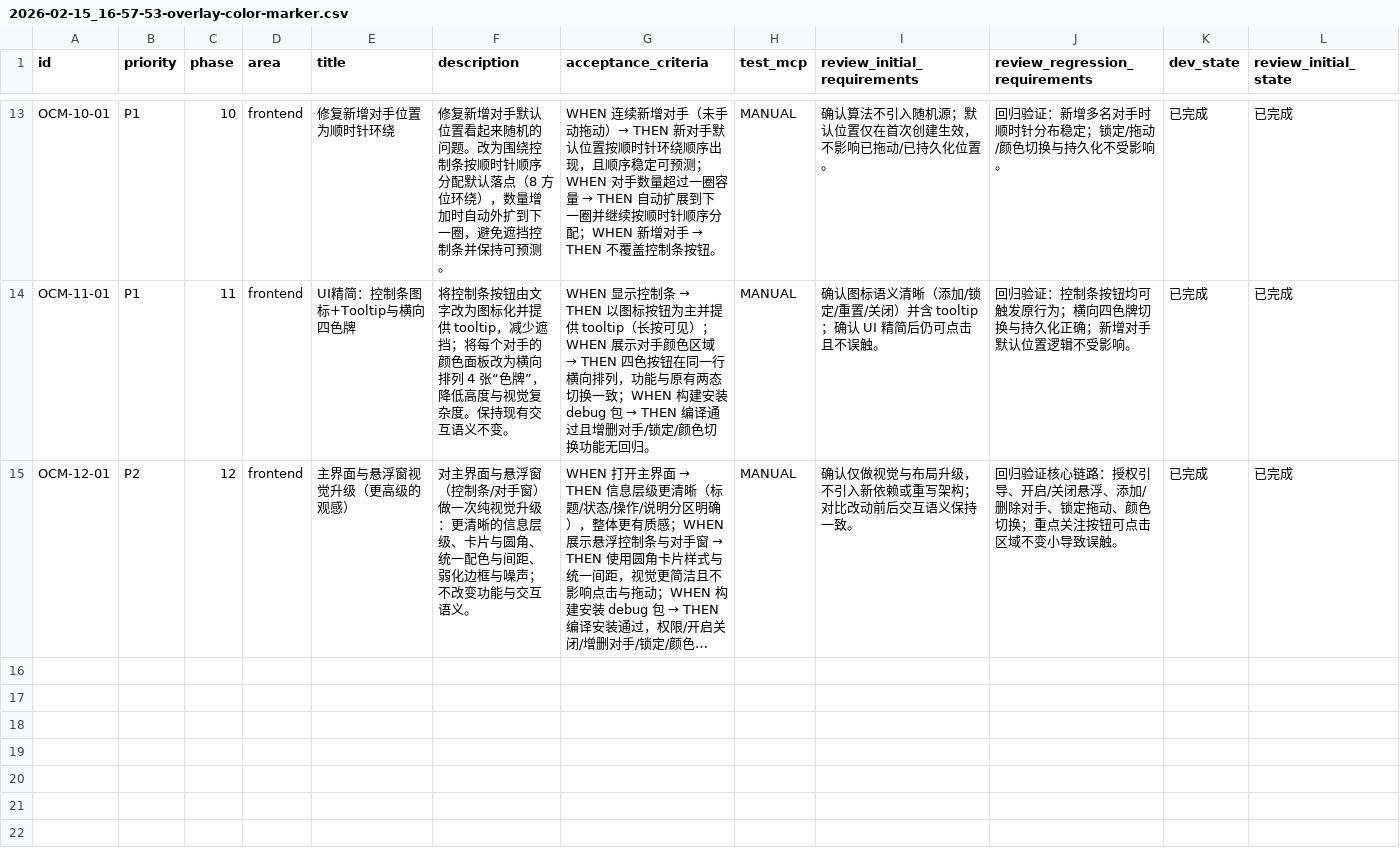
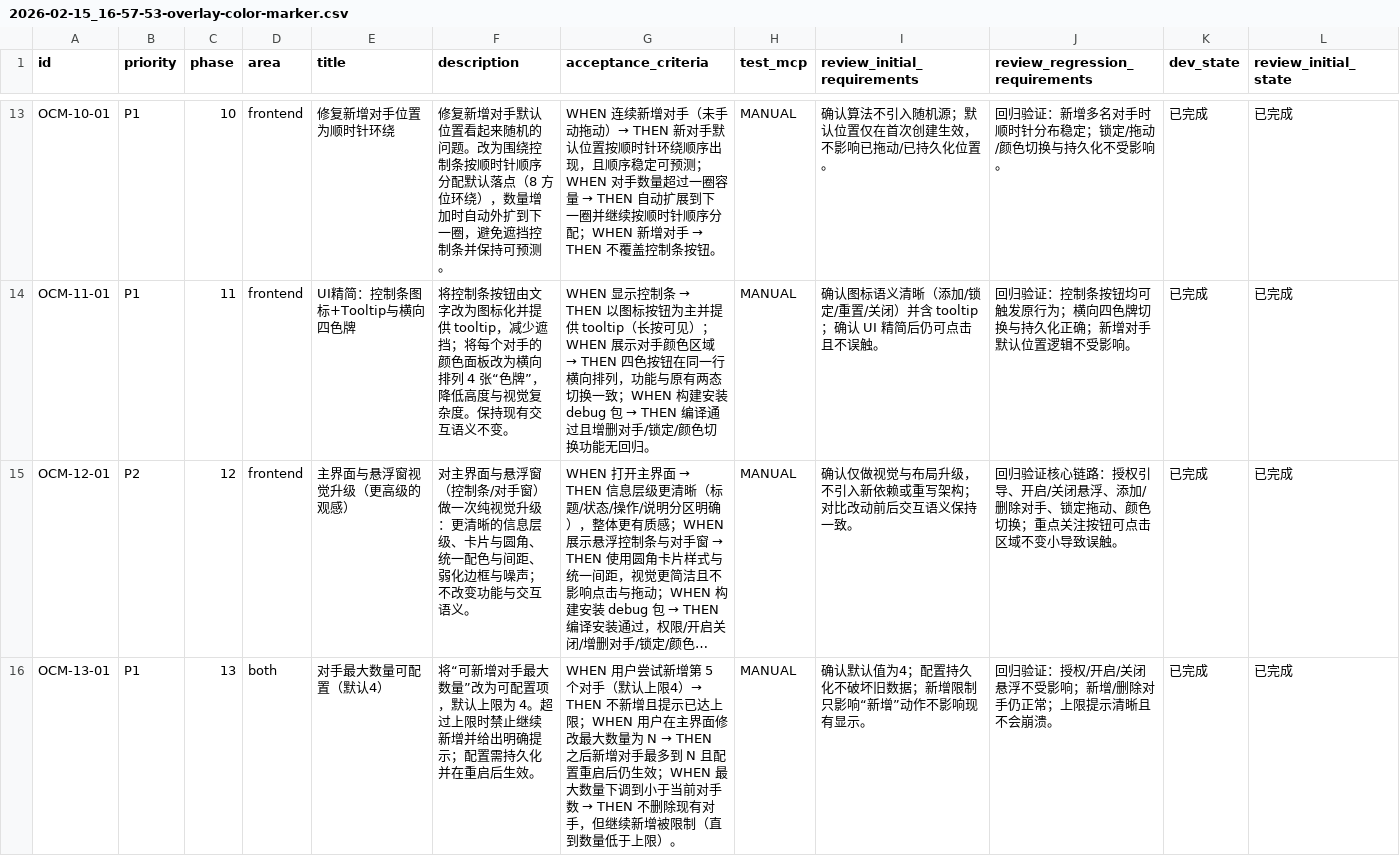
Before and after one commit to Kyou12138/uno-assistant, a CSV file: issues/2026-02-15_16-57-53-overlay-color-marker.csv, drawn as a sheet; only a part is shown, gaps mark what is left out; long unchanged cells end in …; rows hold the shown columns only; the diff names each change by its address in the sheet, - before the commit and + after, or states it on an @@ line.

```diff
--- a/issues/2026-02-15_16-57-53-overlay-color-marker.csv
+++ b/issues/2026-02-15_16-57-53-overlay-color-marker.csv
+row 16: OCM-13-01 | P1 | 13 | both | 对手最大数量可配置（默认4） | 将“可新增对手最大数量”改为可配置项，默认上限为 4。超过上限时禁止继续新增并给出明确提示；配置需持久化并在重启后生效。 | WHEN 用户尝试新增第 5 个对手（默认上限4）→ THEN 不新增且提示已达上限；WHEN 用户在主界面修改最大数量为 N → THEN 之后新增对手最多到 N 且配置重启后仍生效；WHEN 最大数量下调到小于当前对手数 → THEN 不删除现有对手，但继续新增被限制（直到数量低于上限）。 | MANUAL | 确认默认值为4；配置持久化不破坏旧数据；新增限制只影响“新增”动作不影响现有显示。 | 回归验证：授权/开启/关闭悬浮不受影响；新增/删除对手仍正常；上限提示清晰且不会崩溃。 | 已完成 | 已完成
```
Also changed, not shown: 4 other files.
